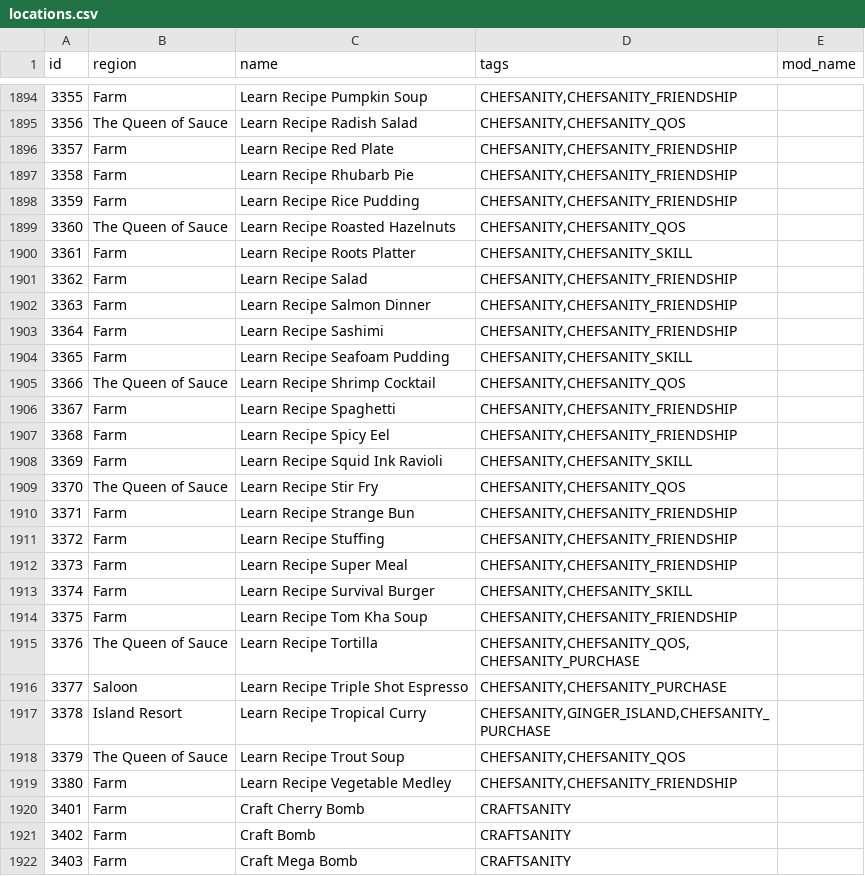
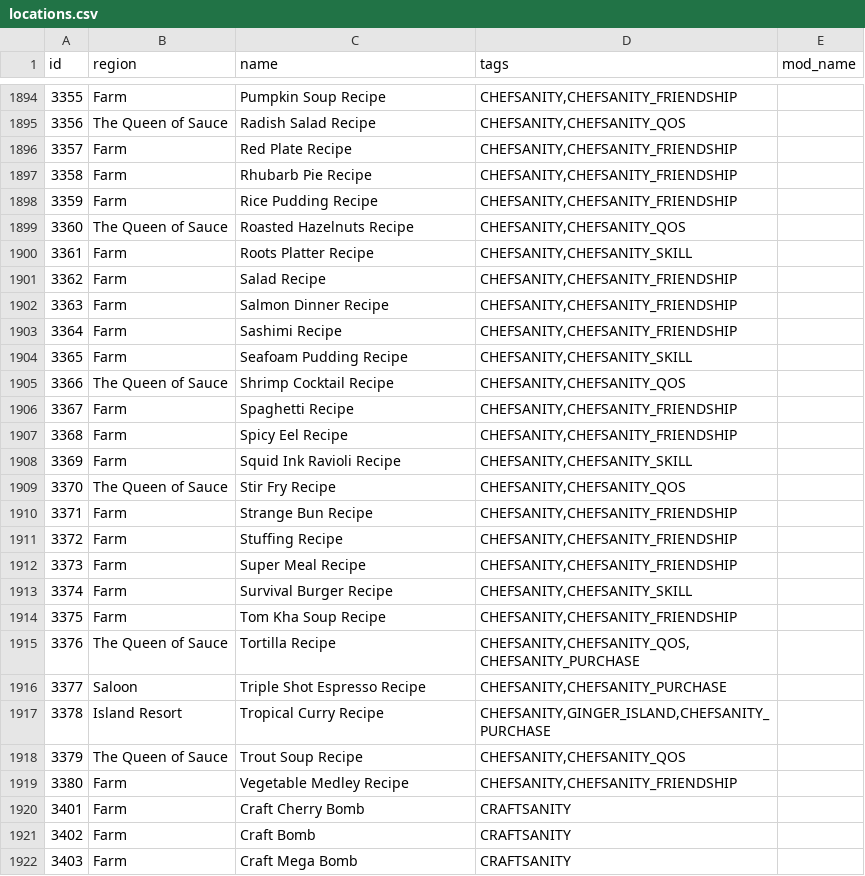
Before and after one commit to EmilyV99/Archipelago, a CSV file: worlds/stardew_valley/data/locations.csv, drawn as a sheet; only a part is shown, gaps mark what is left out; the diff covers the shown part only.

Commit message:
- Cherry picked recipe changes from SVE

```diff
--- a/worlds/stardew_valley/data/locations.csv
+++ b/worlds/stardew_valley/data/locations.csv
@@ -1894,27 +1894,27 @@ id,region,name,tags,mod_name
-3355,Farm,Learn Recipe Pumpkin Soup,"CHEFSANITY,CHEFSANITY_FRIENDSHIP",
-3356,The Queen of Sauce,Learn Recipe Radish Salad,"CHEFSANITY,CHEFSANITY_QOS",
-3357,Farm,Learn Recipe Red Plate,"CHEFSANITY,CHEFSANITY_FRIENDSHIP",
-3358,Farm,Learn Recipe Rhubarb Pie,"CHEFSANITY,CHEFSANITY_FRIENDSHIP",
-3359,Farm,Learn Recipe Rice Pudding,"CHEFSANITY,CHEFSANITY_FRIENDSHIP",
-3360,The Queen of Sauce,Learn Recipe Roasted Hazelnuts,"CHEFSANITY,CHEFSANITY_QOS",
-3361,Farm,Learn Recipe Roots Platter,"CHEFSANITY,CHEFSANITY_SKILL",
-3362,Farm,Learn Recipe Salad,"CHEFSANITY,CHEFSANITY_FRIENDSHIP",
-3363,Farm,Learn Recipe Salmon Dinner,"CHEFSANITY,CHEFSANITY_FRIENDSHIP",
-3364,Farm,Learn Recipe Sashimi,"CHEFSANITY,CHEFSANITY_FRIENDSHIP",
-3365,Farm,Learn Recipe Seafoam Pudding,"CHEFSANITY,CHEFSANITY_SKILL",
-3366,The Queen of Sauce,Learn Recipe Shrimp Cocktail,"CHEFSANITY,CHEFSANITY_QOS",
-3367,Farm,Learn Recipe Spaghetti,"CHEFSANITY,CHEFSANITY_FRIENDSHIP",
-3368,Farm,Learn Recipe Spicy Eel,"CHEFSANITY,CHEFSANITY_FRIENDSHIP",
-3369,Farm,Learn Recipe Squid Ink Ravioli,"CHEFSANITY,CHEFSANITY_SKILL",
-3370,The Queen of Sauce,Learn Recipe Stir Fry,"CHEFSANITY,CHEFSANITY_QOS",
-3371,Farm,Learn Recipe Strange Bun,"CHEFSANITY,CHEFSANITY_FRIENDSHIP",
-3372,Farm,Learn Recipe Stuffing,"CHEFSANITY,CHEFSANITY_FRIENDSHIP",
-3373,Farm,Learn Recipe Super Meal,"CHEFSANITY,CHEFSANITY_FRIENDSHIP",
-3374,Farm,Learn Recipe Survival Burger,"CHEFSANITY,CHEFSANITY_SKILL",
-3375,Farm,Learn Recipe Tom Kha Soup,"CHEFSANITY,CHEFSANITY_FRIENDSHIP",
-3376,The Queen of Sauce,Learn Recipe Tortilla,"CHEFSANITY,CHEFSANITY_QOS,CHEFSANITY_PURCHASE",
-3377,Saloon,Learn Recipe Triple Shot Espresso,"CHEFSANITY,CHEFSANITY_PURCHASE",
-3378,Island Resort,Learn Recipe Tropical Curry,"CHEFSANITY,GINGER_ISLAND,CHEFSANITY_PURCHASE",
-3379,The Queen of Sauce,Learn Recipe Trout Soup,"CHEFSANITY,CHEFSANITY_QOS",
-3380,Farm,Learn Recipe Vegetable Medley,"CHEFSANITY,CHEFSANITY_FRIENDSHIP",
+3355,Farm,Pumpkin Soup Recipe,"CHEFSANITY,CHEFSANITY_FRIENDSHIP",
+3356,The Queen of Sauce,Radish Salad Recipe,"CHEFSANITY,CHEFSANITY_QOS",
+3357,Farm,Red Plate Recipe,"CHEFSANITY,CHEFSANITY_FRIENDSHIP",
+3358,Farm,Rhubarb Pie Recipe,"CHEFSANITY,CHEFSANITY_FRIENDSHIP",
+3359,Farm,Rice Pudding Recipe,"CHEFSANITY,CHEFSANITY_FRIENDSHIP",
+3360,The Queen of Sauce,Roasted Hazelnuts Recipe,"CHEFSANITY,CHEFSANITY_QOS",
+3361,Farm,Roots Platter Recipe,"CHEFSANITY,CHEFSANITY_SKILL",
+3362,Farm,Salad Recipe,"CHEFSANITY,CHEFSANITY_FRIENDSHIP",
+3363,Farm,Salmon Dinner Recipe,"CHEFSANITY,CHEFSANITY_FRIENDSHIP",
+3364,Farm,Sashimi Recipe,"CHEFSANITY,CHEFSANITY_FRIENDSHIP",
+3365,Farm,Seafoam Pudding Recipe,"CHEFSANITY,CHEFSANITY_SKILL",
+3366,The Queen of Sauce,Shrimp Cocktail Recipe,"CHEFSANITY,CHEFSANITY_QOS",
+3367,Farm,Spaghetti Recipe,"CHEFSANITY,CHEFSANITY_FRIENDSHIP",
+3368,Farm,Spicy Eel Recipe,"CHEFSANITY,CHEFSANITY_FRIENDSHIP",
+3369,Farm,Squid Ink Ravioli Recipe,"CHEFSANITY,CHEFSANITY_SKILL",
+3370,The Queen of Sauce,Stir Fry Recipe,"CHEFSANITY,CHEFSANITY_QOS",
+3371,Farm,Strange Bun Recipe,"CHEFSANITY,CHEFSANITY_FRIENDSHIP",
+3372,Farm,Stuffing Recipe,"CHEFSANITY,CHEFSANITY_FRIENDSHIP",
+3373,Farm,Super Meal Recipe,"CHEFSANITY,CHEFSANITY_FRIENDSHIP",
+3374,Farm,Survival Burger Recipe,"CHEFSANITY,CHEFSANITY_SKILL",
+3375,Farm,Tom Kha Soup Recipe,"CHEFSANITY,CHEFSANITY_FRIENDSHIP",
+3376,The Queen of Sauce,Tortilla Recipe,"CHEFSANITY,CHEFSANITY_QOS,CHEFSANITY_PURCHASE",
+3377,Saloon,Triple Shot Espresso Recipe,"CHEFSANITY,CHEFSANITY_PURCHASE",
+3378,Island Resort,Tropical Curry Recipe,"CHEFSANITY,GINGER_ISLAND,CHEFSANITY_PURCHASE",
+3379,The Queen of Sauce,Trout Soup Recipe,"CHEFSANITY,CHEFSANITY_QOS",
+3380,Farm,Vegetable Medley Recipe,"CHEFSANITY,CHEFSANITY_FRIENDSHIP",
 3401,Farm,Craft Cherry Bomb,"CRAFTSANITY",
```
Also changed, not shown: 64 edited cells elsewhere in this file, 2 other files.
